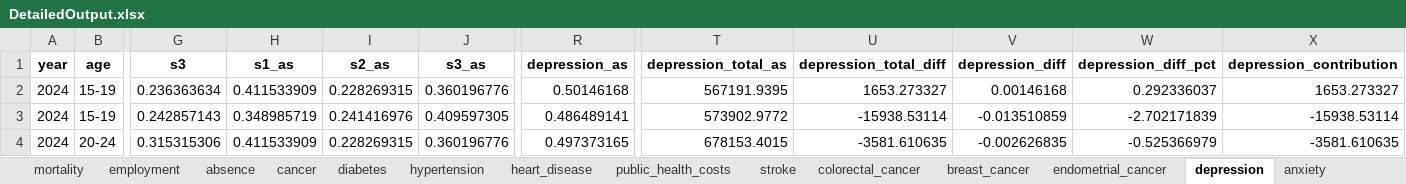
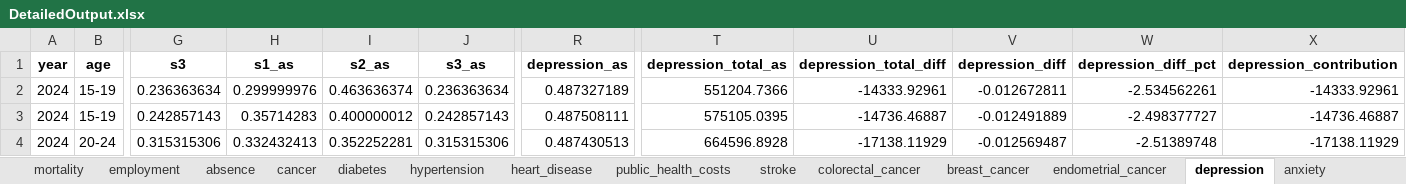
Before and after one commit to MateuszKrzakalaIBS/simulation2, an Excel workbook: DetailedOutput.xlsx, sheet depression, drawn as a sheet; only a part is shown, gaps mark what is left out; values as stored, in another font and other column widths than the file's, no borders; the diff covers the shown part only; the diff names each change by its address in the sheet, - before the commit and + after, or states it on an @@ line.

```diff
--- a/DetailedOutput.xlsx (sheet depression)
+++ b/DetailedOutput.xlsx (sheet depression)
-H2 (s1_as): 0.411533909
+H2 (s1_as): 0.299999976
-I2 (s2_as): 0.228269315
+I2 (s2_as): 0.463636374
-J2 (s3_as): 0.360196776
+J2 (s3_as): 0.236363634
-R2 (depression_as): 0.50146168
+R2 (depression_as): 0.487327189
-T2 (depression_total_as): 567191.9395
+T2 (depression_total_as): 551204.7366
-U2 (depression_total_diff): 1653.273327
+U2 (depression_total_diff): -14333.92961
-V2 (depression_diff): 0.00146168
+V2 (depression_diff): -0.012672811
-W2 (depression_diff_pct): 0.292336037
+W2 (depression_diff_pct): -2.534562261
-X2 (depression_contribution): 1653.273327
+X2 (depression_contribution): -14333.92961
-H3 (s1_as): 0.348985719
+H3 (s1_as): 0.35714283
-I3 (s2_as): 0.241416976
+I3 (s2_as): 0.400000012
-J3 (s3_as): 0.409597305
+J3 (s3_as): 0.242857143
-R3 (depression_as): 0.486489141
+R3 (depression_as): 0.487508111
-T3 (depression_total_as): 573902.9772
+T3 (depression_total_as): 575105.0395
-U3 (depression_total_diff): -15938.53114
+U3 (depression_total_diff): -14736.46887
-V3 (depression_diff): -0.013510859
+V3 (depression_diff): -0.012491889
-W3 (depression_diff_pct): -2.702171839
+W3 (depression_diff_pct): -2.498377727
-X3 (depression_contribution): -15938.53114
+X3 (depression_contribution): -14736.46887
-H4 (s1_as): 0.411533909
+H4 (s1_as): 0.332432413
-I4 (s2_as): 0.228269315
+I4 (s2_as): 0.352252281
-J4 (s3_as): 0.360196776
+J4 (s3_as): 0.315315306
-R4 (depression_as): 0.497373165
+R4 (depression_as): 0.487430513
-T4 (depression_total_as): 678153.4015
+T4 (depression_total_as): 664596.8928
-U4 (depression_total_diff): -3581.610635
+U4 (depression_total_diff): -17138.11929
-V4 (depression_diff): -0.002626835
+V4 (depression_diff): -0.012569487
-W4 (depression_diff_pct): -0.525366979
+W4 (depression_diff_pct): -2.51389748
-X4 (depression_contribution): -3581.610635
+X4 (depression_contribution): -17138.11929
```
Also changed, not shown: 225 edited cells elsewhere in this sheet, sheet cancer, sheet absence, sheet stroke, sheet anxiety, sheet public_health_costs, sheet colorectal_cancer, 10 more sheets, Output.xlsx, 14 other files.
